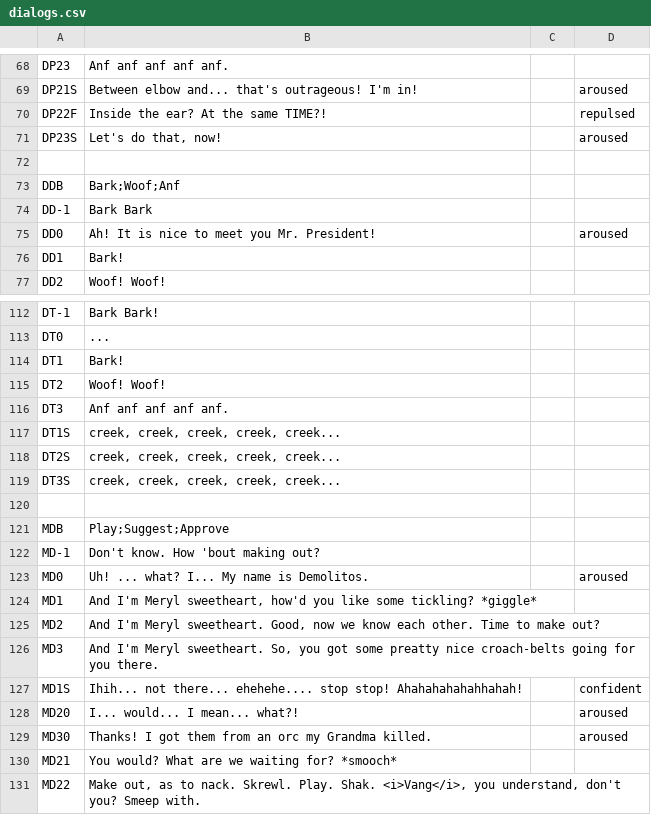
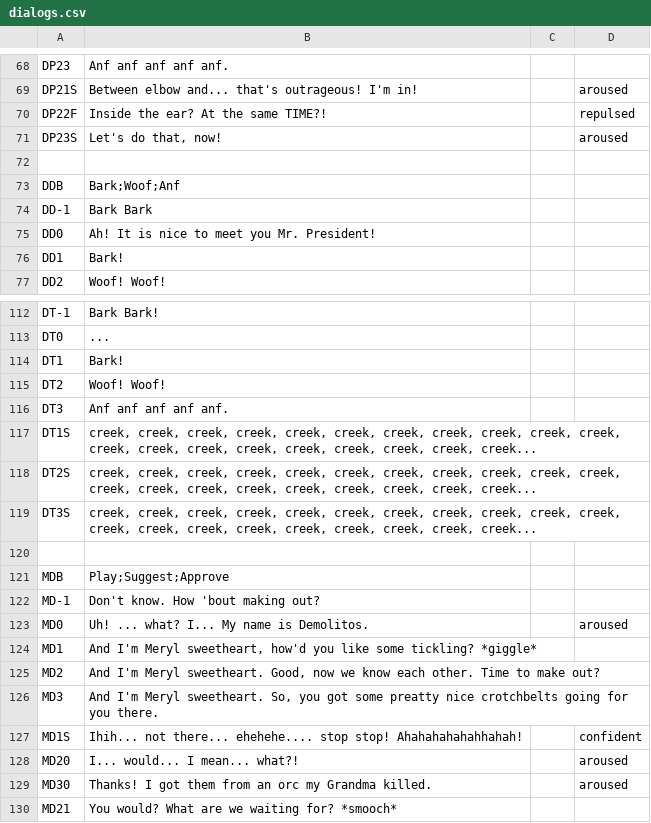
Before and after one commit to Polooo2/ggj2015-berlin, a CSV file: dialogs.csv, drawn as a sheet; only a part is shown, gaps mark what is left out; the shorter side is filled out with more unchanged rows; the diff covers the shown part only.

```diff
--- a/dialogs.csv
+++ b/dialogs.csv
@@ -74,3 +74,3 @@ DDB,Bark;Woof;Anf,,
 DD-1,Bark Bark,,
-DD0,Ah! It is nice to meet you Mr. President!,,aroused
+DD0,Ah! It is nice to meet you Mr. President!,,
 DD1,Bark!,,
@@ -116,5 +116,5 @@ DT2,Woof! Woof! ,,
 DT3,Anf anf anf anf anf.,,
-DT1S,"creek, creek, creek, creek, creek...",,
-DT2S,"creek, creek, creek, creek, creek...",,
-DT3S,"creek, creek, creek, creek, creek...",,
+DT1S,"creek, creek, creek, creek, creek, creek, creek, creek, creek, creek, creek, creek, creek, creek, creek, creek, creek, creek, creek, creek...",,
+DT2S,"creek, creek, creek, creek, creek, creek, creek, creek, creek, creek, creek, creek, creek, creek, creek, creek, creek, creek, creek, creek...",,
+DT3S,"creek, creek, creek, creek, creek, creek, creek, creek, creek, creek, creek, creek, creek, creek, creek, creek, creek, creek, creek, creek...",,
 ,,,
@@ -125,3 +125,3 @@ MD1,"And I'm Meryl sweetheart, how'd you like some tickling? *giggle*",,
 MD2,"And I'm Meryl sweetheart. Good, now we know each other. Time to make out?",,
-MD3,"And I'm Meryl sweetheart. So, you got some preatty nice croach-belts going for you there. ",,
+MD3,"And I'm Meryl sweetheart. So, you got some preatty nice crotchbelts going for you there. ",,
 MD1S,Ihih... not there... ehehehe.... stop stop! Ahahahahahahhahah!,,confident
```
Also changed, not shown: 25 added rows, 8 removed rows, 2 moved rows and 10 edited cells elsewhere in this file.
